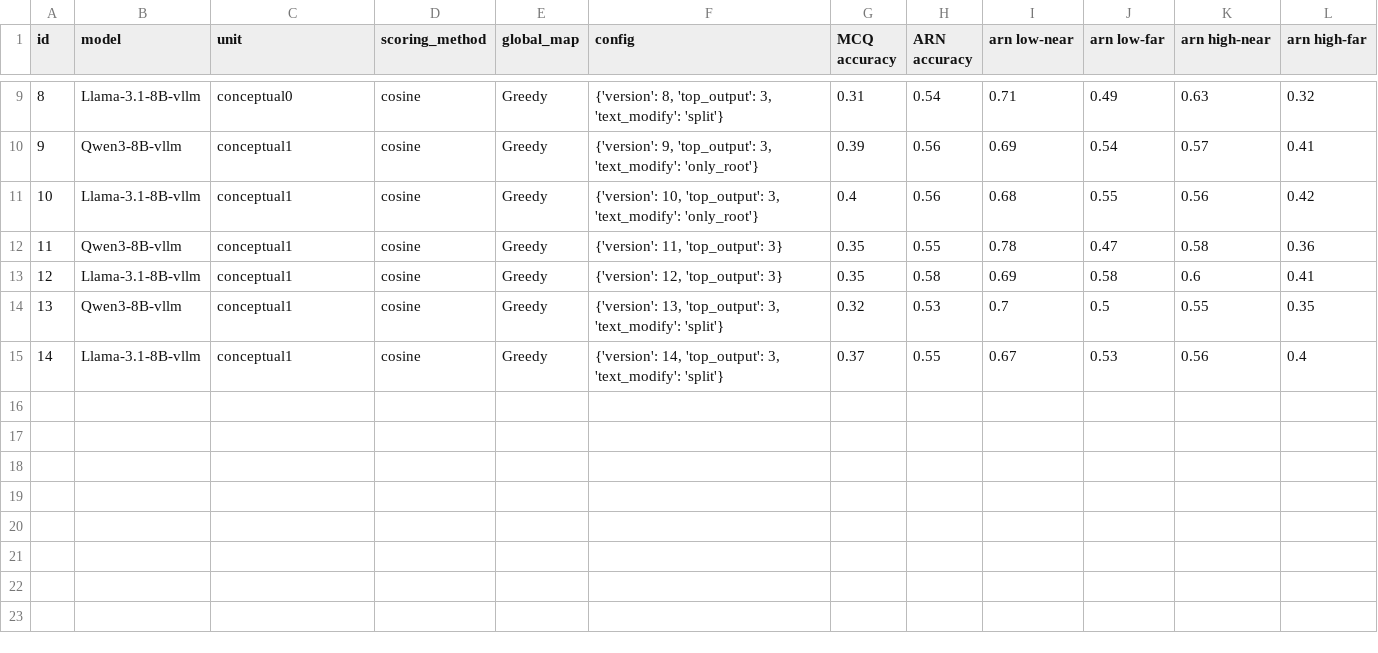
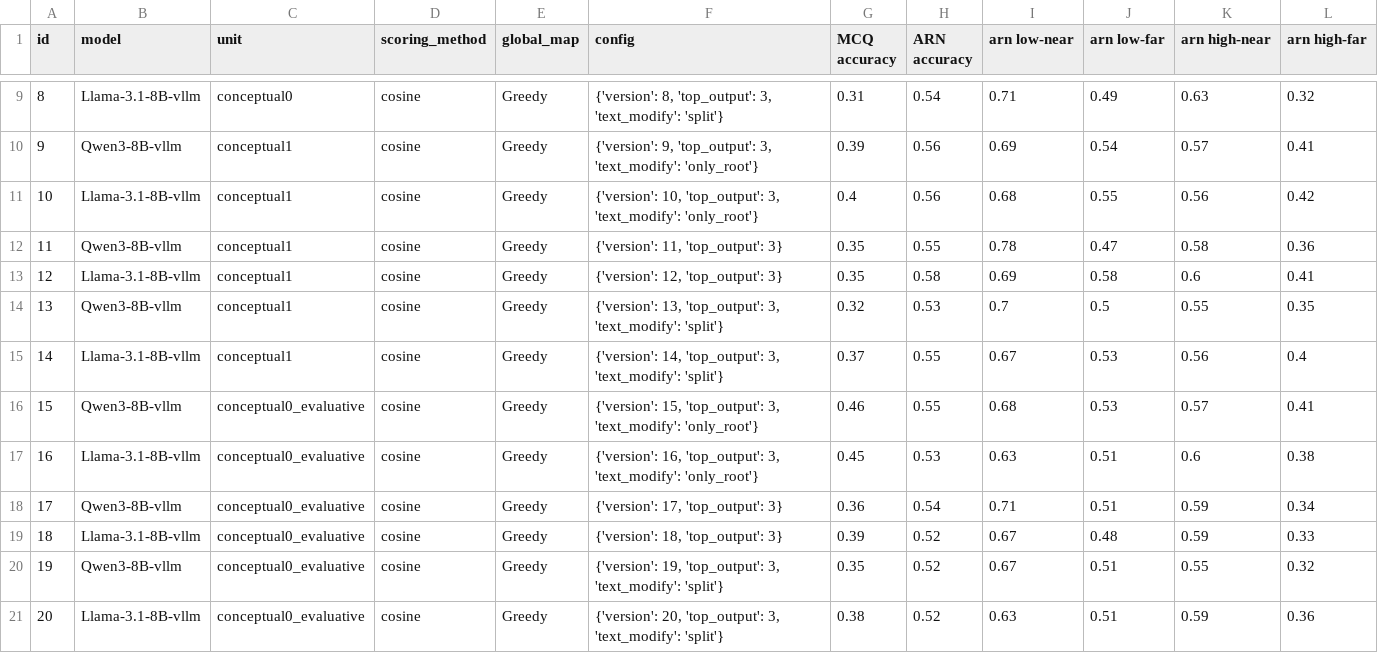
Before and after one commit to mhkhojaste/narrative-analogy, a CSV file: results/results.csv, drawn as a sheet; only a part is shown, gaps mark what is left out; the diff names each change by its address in the sheet, - before the commit and + after, or states it on an @@ line.

Commit message:
conceptual0_evaluative

```diff
--- a/results/results.csv
+++ b/results/results.csv
+row 16: 15 | Qwen3-8B-vllm | conceptual0_evaluative | cosine | Greedy | {'version': 15, 'top_output': 3, 'text_modify': 'only_root'} | 0.46 | 0.55 | 0.68 | 0.53 | 0.57 | 0.41
+row 17: 16 | Llama-3.1-8B-vllm | conceptual0_evaluative | cosine | Greedy | {'version': 16, 'top_output': 3, 'text_modify': 'only_root'} | 0.45 | 0.53 | 0.63 | 0.51 | 0.6 | 0.38
+row 18: 17 | Qwen3-8B-vllm | conceptual0_evaluative | cosine | Greedy | {'version': 17, 'top_output': 3} | 0.36 | 0.54 | 0.71 | 0.51 | 0.59 | 0.34
+row 19: 18 | Llama-3.1-8B-vllm | conceptual0_evaluative | cosine | Greedy | {'version': 18, 'top_output': 3} | 0.39 | 0.52 | 0.67 | 0.48 | 0.59 | 0.33
+row 20: 19 | Qwen3-8B-vllm | conceptual0_evaluative | cosine | Greedy | {'version': 19, 'top_output': 3, 'text_modify': 'split'} | 0.35 | 0.52 | 0.67 | 0.51 | 0.55 | 0.32
+row 21: 20 | Llama-3.1-8B-vllm | conceptual0_evaluative | cosine | Greedy | {'version': 20, 'top_output': 3, 'text_modify': 'split'} | 0.38 | 0.52 | 0.63 | 0.51 | 0.59 | 0.36
```
Also changed, not shown: 2 other files.
